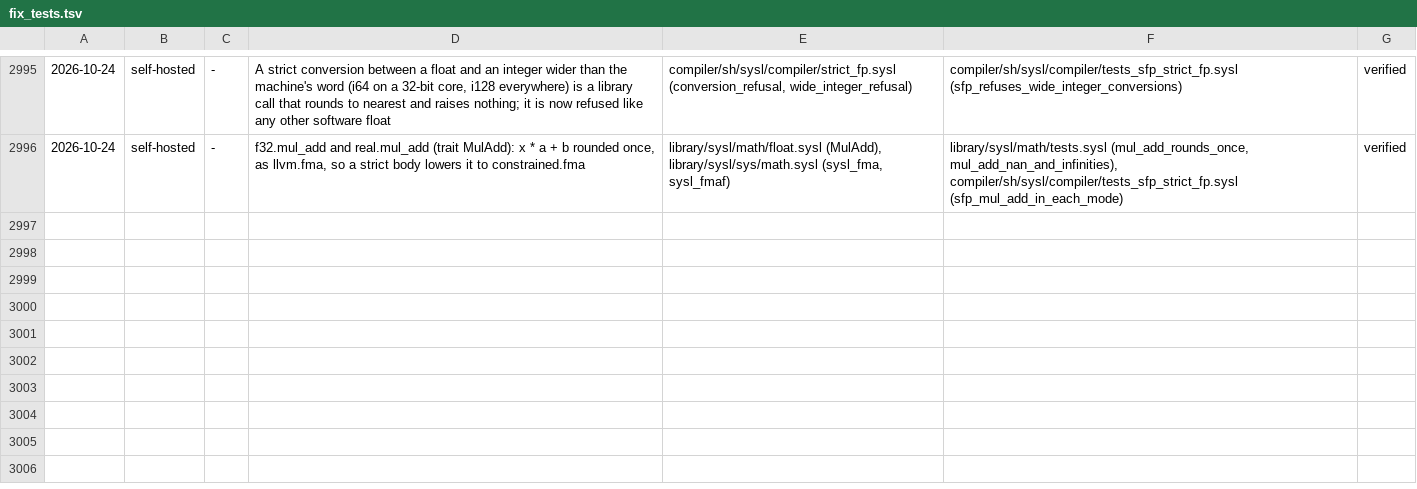
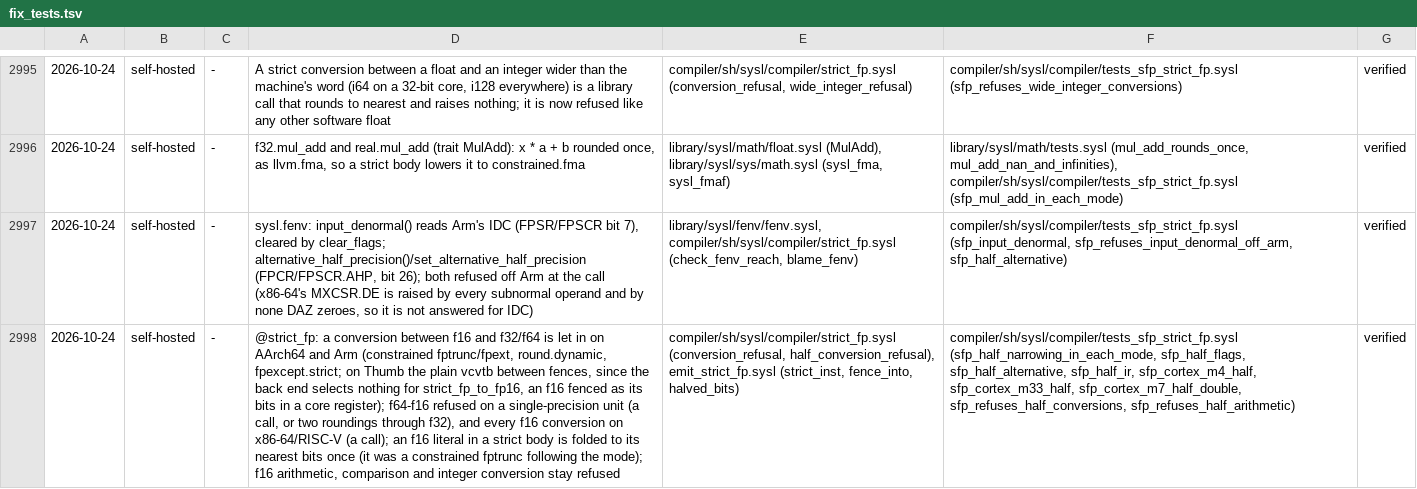
Before and after one commit to sysl-lang/sysl, a TSV file: scripts/fix_tests.tsv, drawn as a sheet; only a part is shown, gaps mark what is left out; the diff names each change by its address in the sheet, - before the commit and + after, or states it on an @@ line.

Commit message:
sysl.fenv: Arm's input-denormal flag and alternative half-precision control; @strict_fp lets in f16<->f32/f64 conversions where the unit has them

```diff
--- a/scripts/fix_tests.tsv
+++ b/scripts/fix_tests.tsv
+row 2997: 2026-10-24 | self-hosted | - | sysl.fenv: input_denormal() reads Arm's IDC (FPSR/FPSCR bit 7), cleared by clear_flags; alternative_half_precision()/set_alternative_half_precision (FPCR/FPSCR.AHP, bit 26); both refused off Arm at the call (x86-64's MXCSR.DE is raised by every subnormal operand and by none DAZ zeroes, so it is not answered for IDC) | library/sysl/fenv/fenv.sysl, compiler/sh/sysl/compiler/strict_fp.sysl (check_fenv_reach, blame_fenv) | compiler/sh/sysl/compiler/tests_sfp_strict_fp.sysl (sfp_input_denormal, sfp_refuses_input_denormal_off_arm, sfp_half_alternative) | verified
+row 2998: 2026-10-24 | self-hosted | - | @strict_fp: a conversion between f16 and f32/f64 is let in on AArch64 and Arm (constrained fptrunc/fpext, round.dynamic, fpexcept.strict; on Thumb the plain vcvtb between fences, since the back end selects nothing for strict_fp_to_fp16, an f16 fenced as its bits in a core register); f64-f16 refused on a single-precision unit (a call, or two roundings through f32), and every f16 conversion on x86-64/RISC-V (a call); an f16 literal in a strict body is folded to its nearest bits once (it was a constrained fptrunc following the mode); f16 arithmetic, comparison and integer conversion stay refused | compiler/sh/sysl/compiler/strict_fp.sysl (conversion_refusal, half_conversion_refusal), emit_strict_fp.sysl (strict_inst, fence_into, halved_bits) | compiler/sh/sysl/compiler/tests_sfp_strict_fp.sysl (sfp_half_narrowing_in_each_mode, sfp_half_flags, sfp_half_alternative, sfp_half_ir, sfp_cortex_m4_half, sfp_cortex_m33_half, sfp_cortex_m7_half_double, sfp_refuses_half_conversions, sfp_refuses_half_arithmetic) | verified
```
Also changed, not shown: 6 other files.
